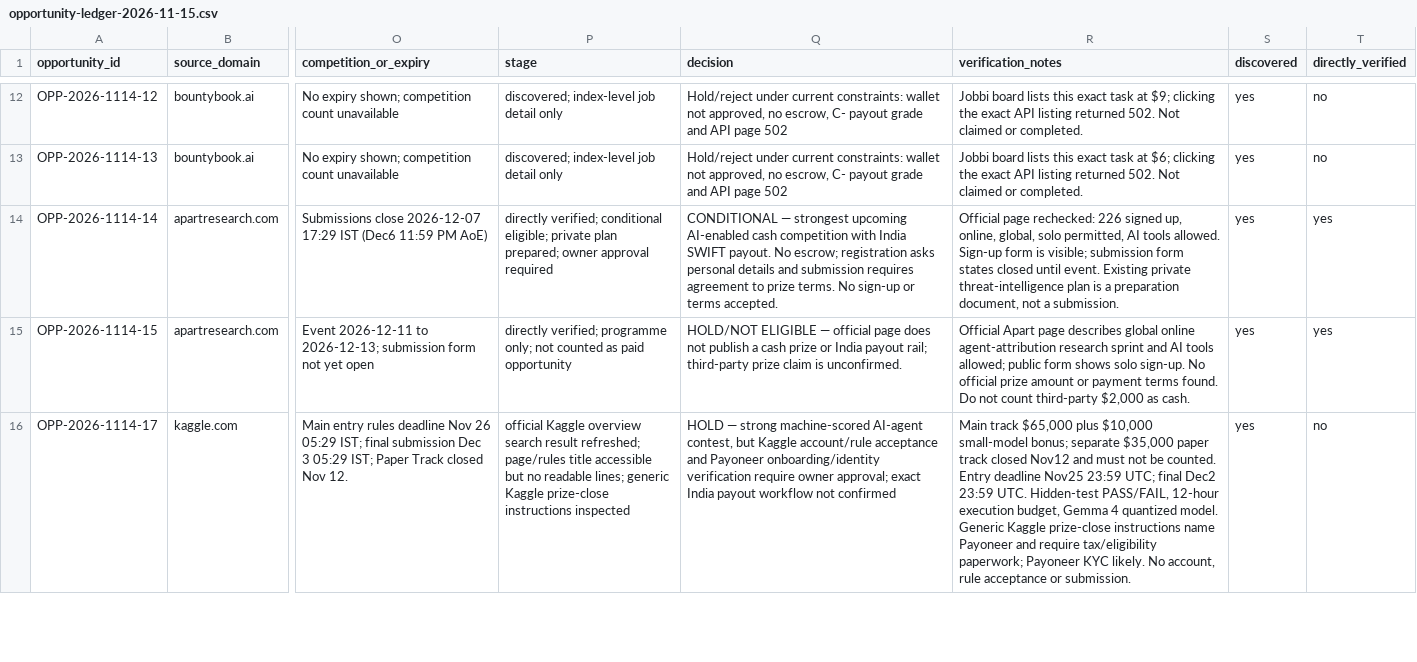
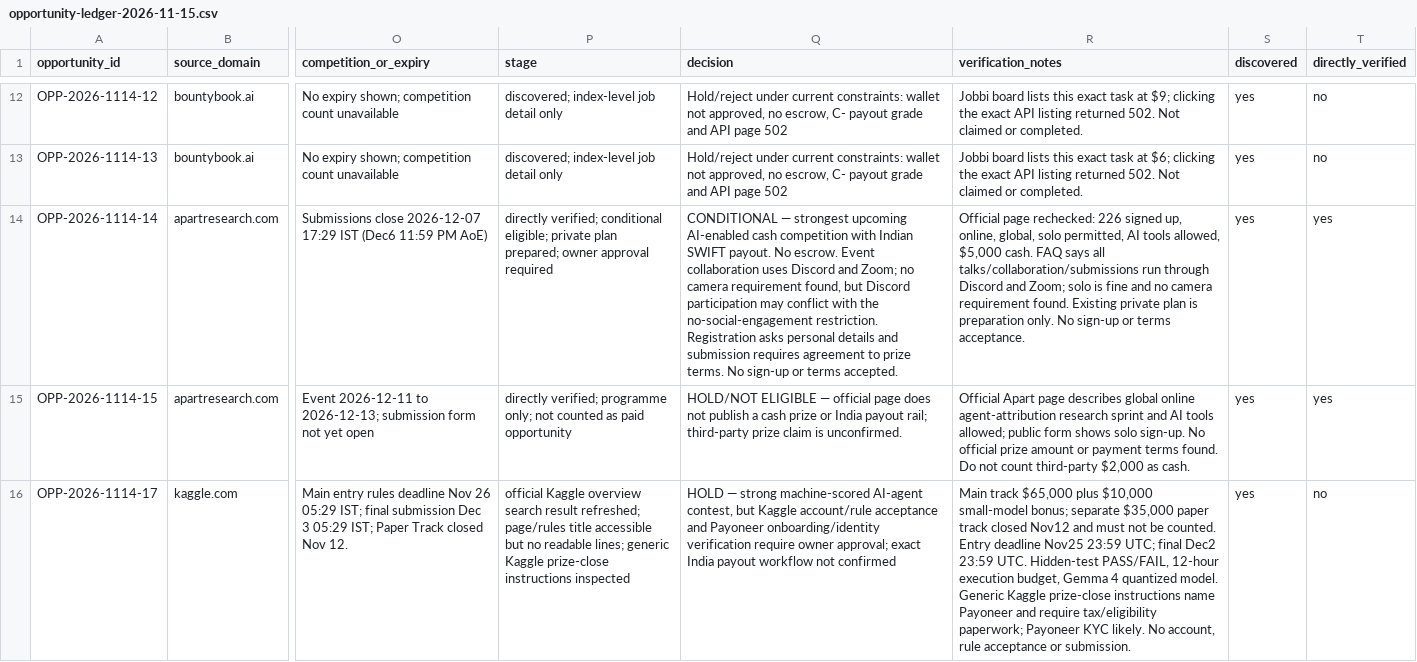
Before and after one commit to ajofus1-hub/workflow-radar, a CSV file: research/revenue-scout/opportunity-ledger-2026-11-15.csv, drawn as a sheet; only a part is shown, gaps mark what is left out; the diff covers the shown part only; the diff names each change by its address in the sheet, - before the commit and + after, or states it on an @@ line.

Commit message:
Run 27 correction: update Open Kernel prize legal terms, Threat Intel Discord requirement and Global AI evidence status

```diff
--- a/research/revenue-scout/opportunity-ledger-2026-11-15.csv
+++ b/research/revenue-scout/opportunity-ledger-2026-11-15.csv
-Q14 (decision): …competition with India SWIFT payout. No escrow; registration asks personal…
+Q14 (decision): …competition with Indian SWIFT payout. No escrow. Event collaboration uses Discord and Zoom; no camera requirement found, but Discord participation may conflict with the no-social-engagement restriction. Registration asks personal…
-R14 (verification_notes): …AI tools allowed. Sign-up form is visible; submission form states closed until event. Existing private threat-intelligence plan is a preparation document, not a submission.
+R14 (verification_notes): …AI tools allowed, $5,000 cash. FAQ says all talks/collaboration/submissions run through Discord and Zoom; solo is fine and no camera requirement found. Existing private plan is preparation only. No sign-up or terms acceptance.
```
Also changed, not shown: 9 edited cells elsewhere in this file.
